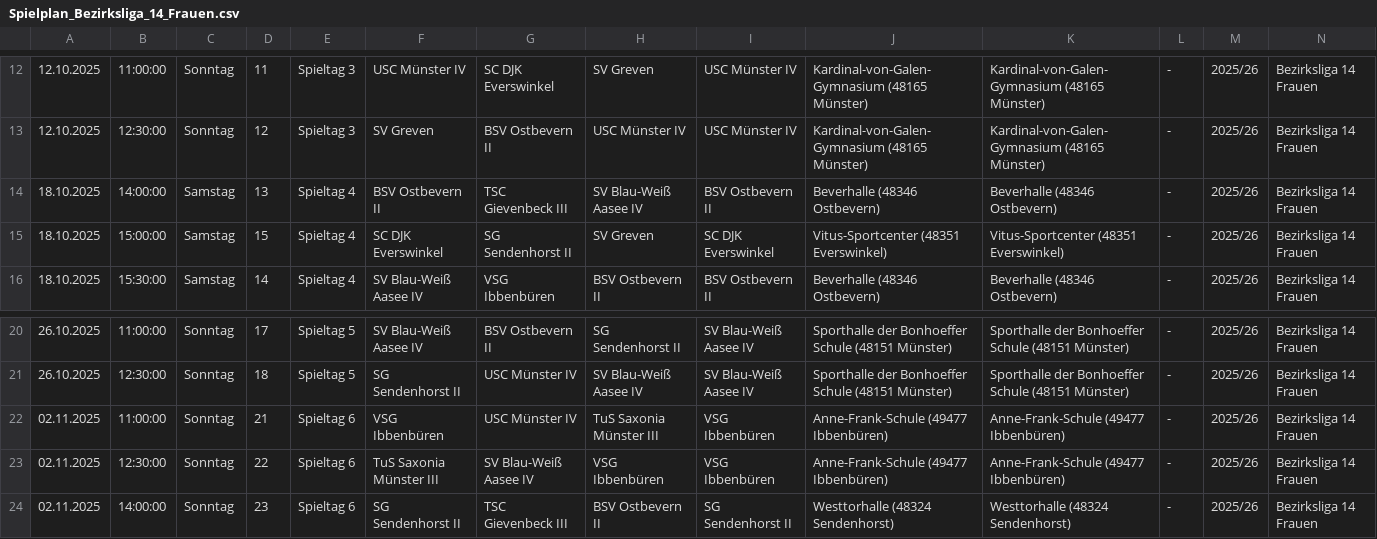
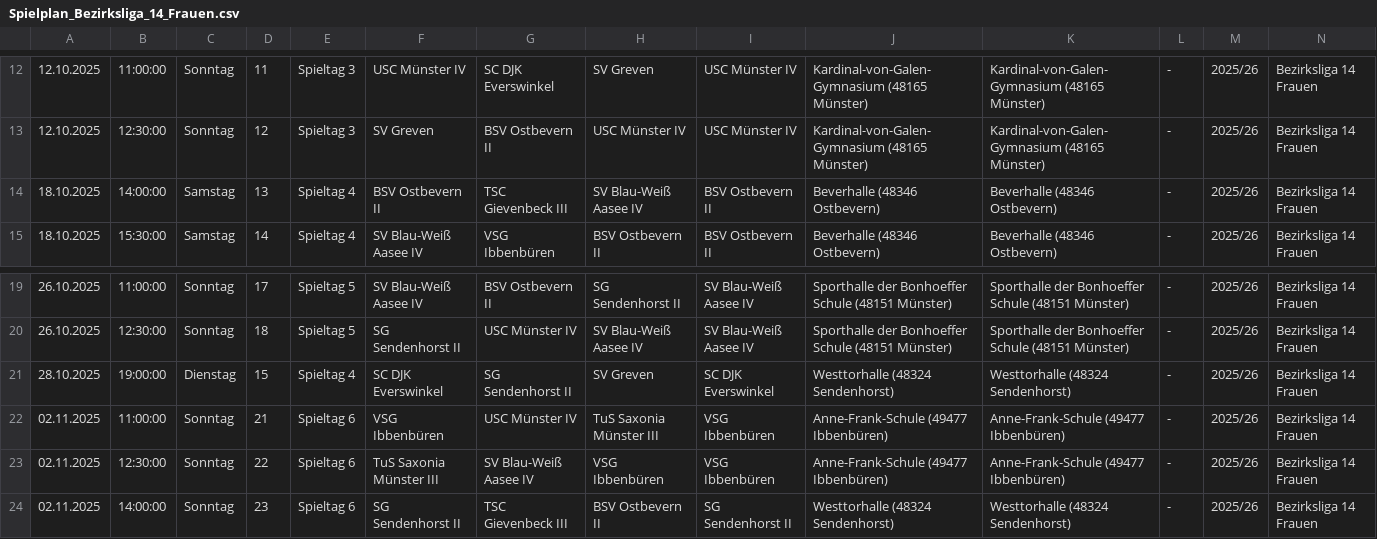
Before and after one commit to uscmuenster/USC-Spielplaene2526, a CSV file: csvdata/Spielplan_Bezirksliga_14_Frauen.csv, drawn as a sheet; only a part is shown, gaps mark what is left out; removed rows and columns are numbered as before the commit, all else as after; rows hold the shown columns only; the diff names each change by its address in the sheet, - before the commit and + after, or states it on an @@ line.

```diff
--- a/csvdata/Spielplan_Bezirksliga_14_Frauen.csv
+++ b/csvdata/Spielplan_Bezirksliga_14_Frauen.csv
-row 15: 18.10.2025 | 15:00:00 | Samstag | 15 | Spieltag 4 | SC DJK Everswinkel | SG Sendenhorst II | SV Greven | SC DJK Everswinkel | Vitus-Sportcenter (48351 Everswinkel) | Vitus-Sportcenter (48351 Everswinkel) | - | 2025/26 | Bezirksliga 14 Frauen
+row 21: 28.10.2025 | 19:00:00 | Dienstag | 15 | Spieltag 4 | SC DJK Everswinkel | SG Sendenhorst II | SV Greven | SC DJK Everswinkel | Westtorhalle (48324 Sendenhorst) | Westtorhalle (48324 Sendenhorst) | - | 2025/26 | Bezirksliga 14 Frauen
```
